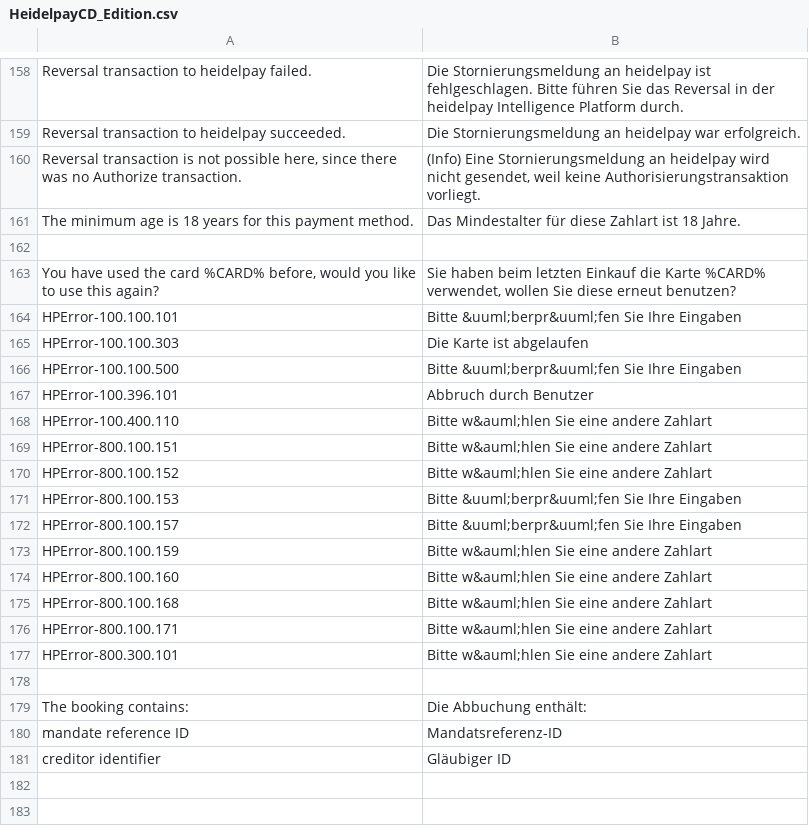
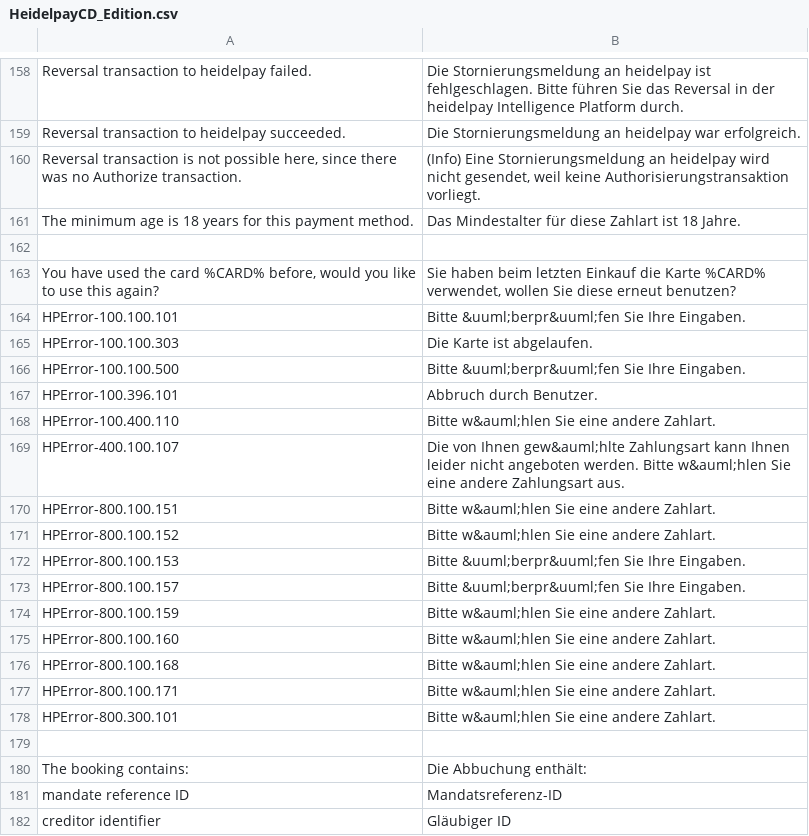
Before and after one commit to heidelpay/magento-cd-edition, a CSV file: app/locale/de_DE/HeidelpayCD_Edition.csv, drawn as a sheet; only a part is shown, gaps mark what is left out.

Commit message:
Added proper error messages for insurance rejection, wrapped some throwable code in getCustomerData() into a try-catch block

```diff
--- a/app/locale/de_DE/HeidelpayCD_Edition.csv
+++ b/app/locale/de_DE/HeidelpayCD_Edition.csv
@@ -183,16 +183,17 @@
 "You have used the card %CARD% before, would you like to use this again?","Sie haben beim letzten Einkauf die Karte %CARD% verwendet, wollen Sie diese erneut benutzen?"
-"HPError-100.100.101","Bitte &uuml;berpr&uuml;fen Sie Ihre Eingaben"
-"HPError-100.100.303","Die Karte ist abgelaufen"
-"HPError-100.100.500","Bitte &uuml;berpr&uuml;fen Sie Ihre Eingaben"
-"HPError-100.396.101","Abbruch durch Benutzer"
-"HPError-100.400.110","Bitte w&auml;hlen Sie eine andere Zahlart"
-"HPError-800.100.151","Bitte w&auml;hlen Sie eine andere Zahlart"
-"HPError-800.100.152","Bitte w&auml;hlen Sie eine andere Zahlart"
-"HPError-800.100.153","Bitte &uuml;berpr&uuml;fen Sie Ihre Eingaben"
-"HPError-800.100.157","Bitte &uuml;berpr&uuml;fen Sie Ihre Eingaben"
-"HPError-800.100.159","Bitte w&auml;hlen Sie eine andere Zahlart"
-"HPError-800.100.160","Bitte w&auml;hlen Sie eine andere Zahlart"
-"HPError-800.100.168","Bitte w&auml;hlen Sie eine andere Zahlart"
-"HPError-800.100.171","Bitte w&auml;hlen Sie eine andere Zahlart"
-"HPError-800.300.101","Bitte w&auml;hlen Sie eine andere Zahlart"
+"HPError-100.100.101","Bitte &uuml;berpr&uuml;fen Sie Ihre Eingaben."
+"HPError-100.100.303","Die Karte ist abgelaufen."
+"HPError-100.100.500","Bitte &uuml;berpr&uuml;fen Sie Ihre Eingaben."
+"HPError-100.396.101","Abbruch durch Benutzer."
+"HPError-100.400.110","Bitte w&auml;hlen Sie eine andere Zahlart."
+"HPError-400.100.107","Die von Ihnen gew&auml;hlte Zahlungsart kann Ihnen leider nicht angeboten werden. Bitte w&auml;hlen Sie eine andere Zahlungsart aus."
+"HPError-800.100.151","Bitte w&auml;hlen Sie eine andere Zahlart."
+"HPError-800.100.152","Bitte w&auml;hlen Sie eine andere Zahlart."
+"HPError-800.100.153","Bitte &uuml;berpr&uuml;fen Sie Ihre Eingaben."
+"HPError-800.100.157","Bitte &uuml;berpr&uuml;fen Sie Ihre Eingaben."
+"HPError-800.100.159","Bitte w&auml;hlen Sie eine andere Zahlart."
+"HPError-800.100.160","Bitte w&auml;hlen Sie eine andere Zahlart."
+"HPError-800.100.168","Bitte w&auml;hlen Sie eine andere Zahlart."
+"HPError-800.100.171","Bitte w&auml;hlen Sie eine andere Zahlart."
+"HPError-800.300.101","Bitte w&auml;hlen Sie eine andere Zahlart."
 
```
Also changed, not shown: app/locale/en_US/HeidelpayCD_Edition.csv, 1 other file.
